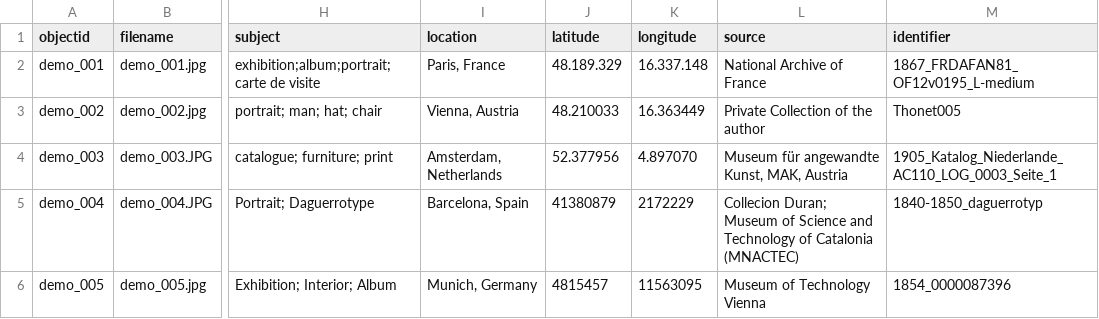
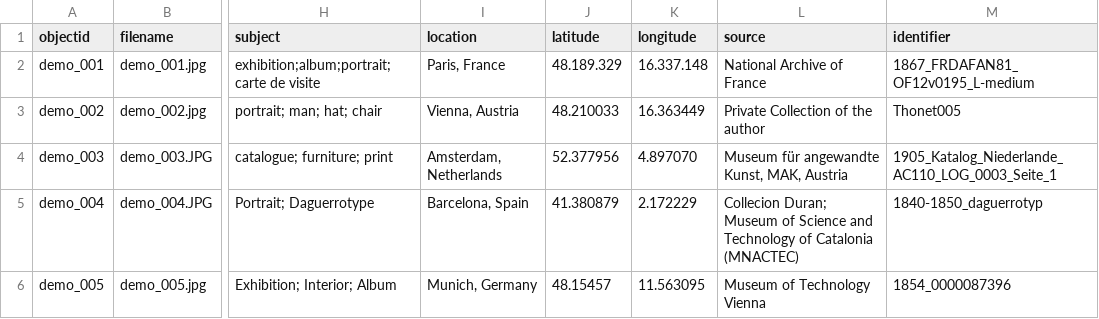
Before and after one commit to Fraukindermann/Mapping-Thonet, a CSV file: _data/demo-metadata.csv, drawn as a sheet; only a part is shown, gaps mark what is left out; the diff names each change by its address in the sheet, - before the commit and + after, or states it on an @@ line.

Commit message:
Update demo-metadata.csv

```diff
--- a/_data/demo-metadata.csv
+++ b/_data/demo-metadata.csv
-J5 (latitude): 41380879
+J5 (latitude): 41.380879
-K5 (longitude): 2172229
+K5 (longitude): 2.172229
-J6 (latitude): 4815457
+J6 (latitude): 48.15457
-K6 (longitude): 11563095
+K6 (longitude): 11.563095
```
